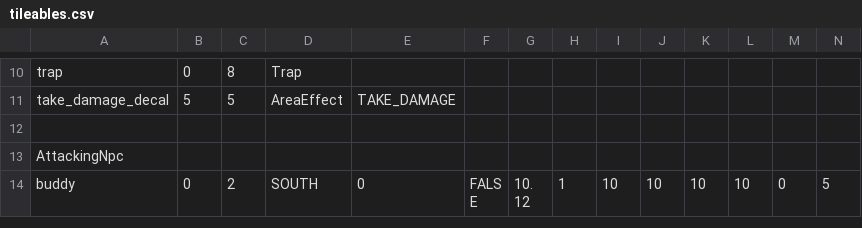
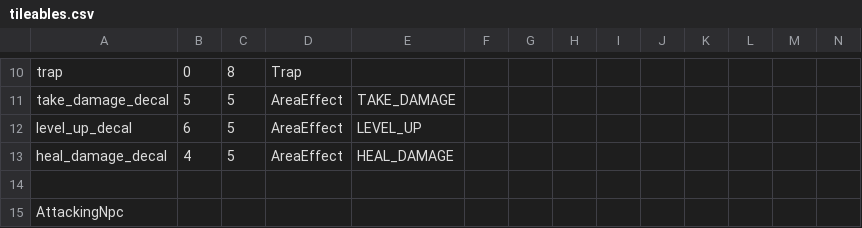
Before and after one commit to OopsIDidItAgain/RPG_Iter2, a CSV file: app/src/main/resources/levels/level1/tileables.csv, drawn as a sheet; only a part is shown, gaps mark what is left out; the shorter side is filled out with more unchanged rows; rows hold the shown columns only; the diff names each change by its address in the sheet, - before the commit and + after, or states it on an @@ line.

Commit message:
multipliers works w/ level up

```diff
--- a/app/src/main/resources/levels/level1/tileables.csv
+++ b/app/src/main/resources/levels/level1/tileables.csv
+row 12: level_up_decal | 6 | 5 | AreaEffect | LEVEL_UP
+row 13: heal_damage_decal | 4 | 5 | AreaEffect | HEAL_DAMAGE
```
Also changed, not shown: 2 other files.
